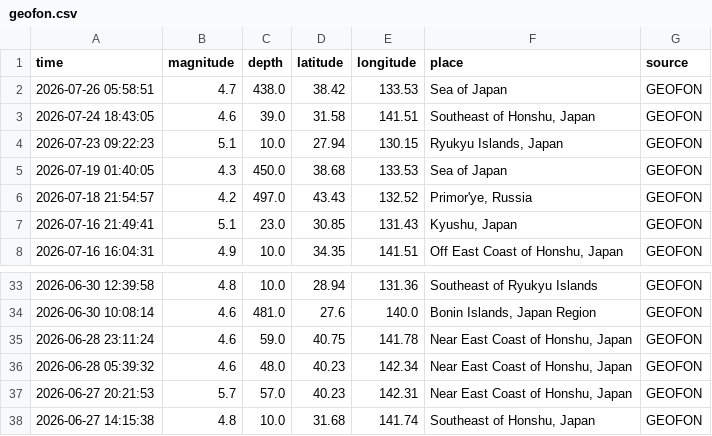
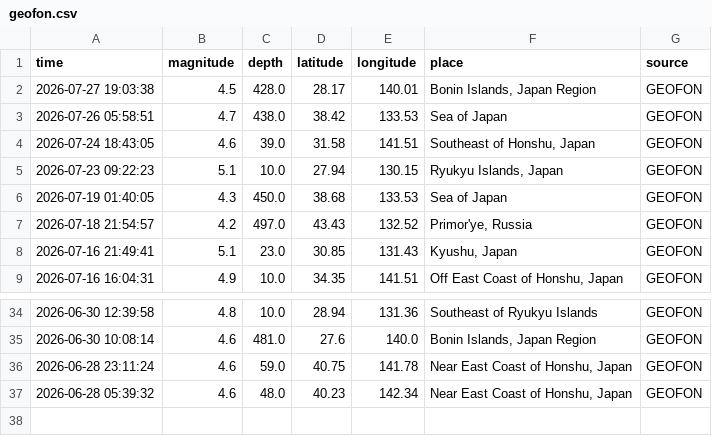
Before and after one commit to QB12-Group1/japans-earthquake-catalog, a CSV file: data/raw/geofon.csv, drawn as a sheet; only a part is shown, gaps mark what is left out.

```diff
--- a/data/raw/geofon.csv
+++ b/data/raw/geofon.csv
@@ -1,2 +1,3 @@
 time,magnitude,depth,latitude,longitude,place,source
+2026-07-27 19:03:38,4.5,428.0,28.17,140.01,"Bonin Islands, Japan Region",GEOFON
 2026-07-26 05:58:51,4.7,438.0,38.42,133.53,Sea of Japan,GEOFON
@@ -36,3 +37 @@ time,magnitude,depth,latitude,longitude,place,source
 2026-06-28 05:39:32,4.6,48.0,40.23,142.34,"Near East Coast of Honshu, Japan",GEOFON
-2026-06-27 20:21:53,5.7,57.0,40.23,142.31,"Near East Coast of Honshu, Japan",GEOFON
-2026-06-27 14:15:38,4.8,10.0,31.68,141.74,"Southeast of Honshu, Japan",GEOFON
```
Also changed, not shown: 1 other file.
